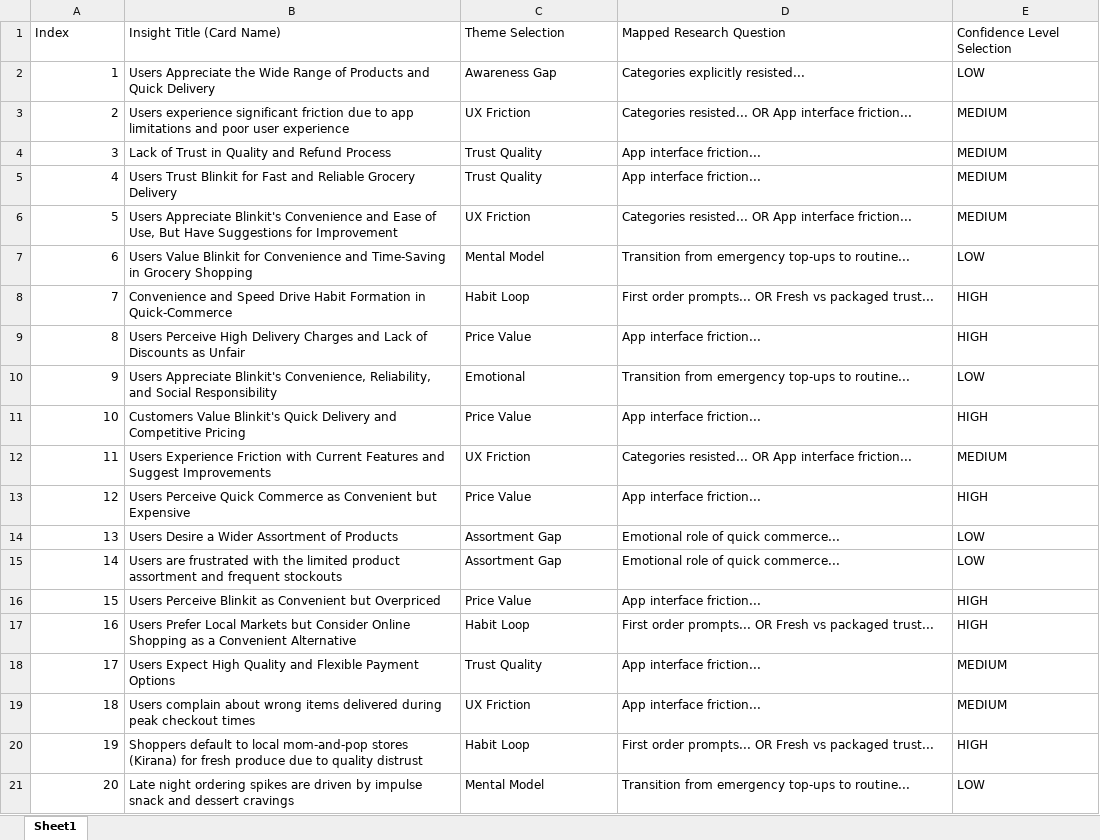
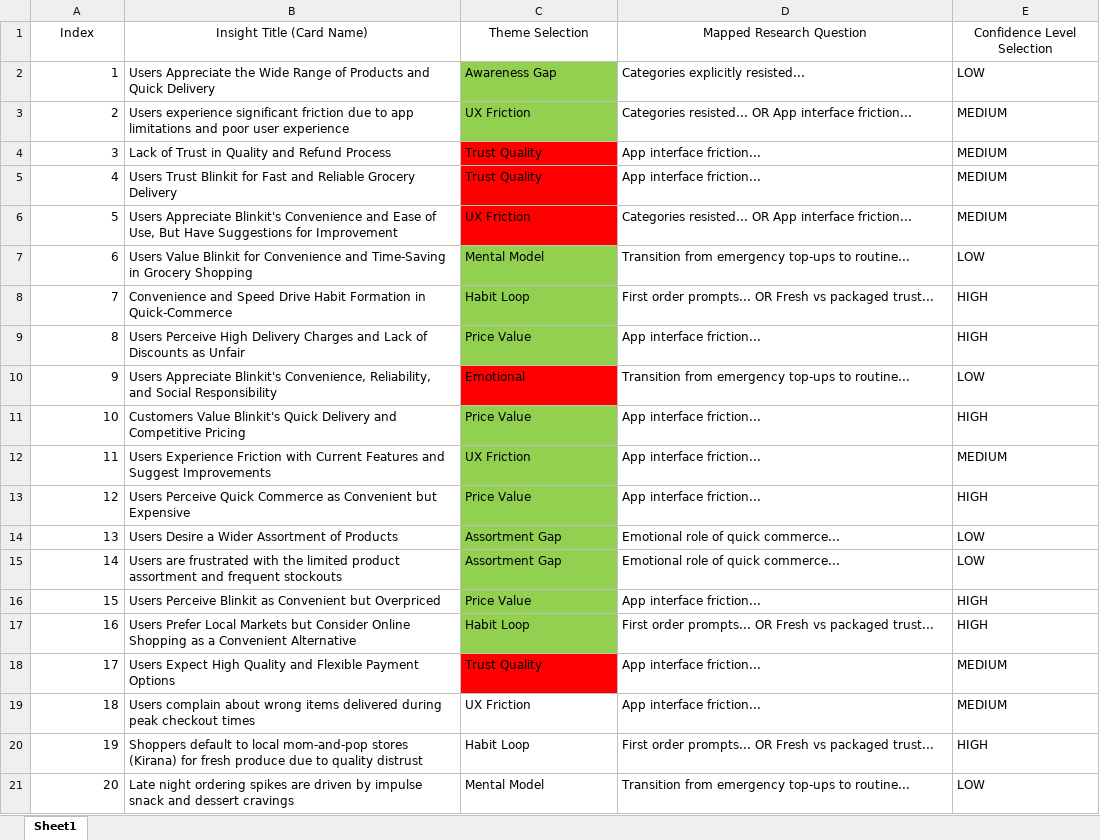
Before and after one commit to aanishasethi2028/Nextleap_GraduationProject_Blinkit, an Excel workbook: testing/Part1_TestingInputs.xlsx, sheet Sheet1, drawn as a sheet; only a part is shown; values as stored, in another font and other column widths than the file's, no borders; the diff names each change by its address in the sheet, - before the commit and + after, or states it on an @@ line.

```diff
--- a/testing/Part1_TestingInputs.xlsx (sheet Sheet1)
+++ b/testing/Part1_TestingInputs.xlsx (sheet Sheet1)
-A1:E1 alignment: left
+A1:E1 alignment: center
-C2:C3 fill: none
+C2:C3 fill: #92D050
-C4:C6 fill: none
+C4:C6 fill: #FF0000
-C7:C9 fill: none
+C7:C9 fill: #92D050
-C10 fill: none
+C10 fill: #FF0000
-C11:C17 fill: none
+C11:C17 fill: #92D050
-D12 (Mapped Research Question): Categories resisted... OR App interface friction...
+D12 (Mapped Research Question): App interface friction...
-C18 fill: none
+C18 fill: #FF0000
```
Also changed, not shown: data/audit_sheet.xlsx, 15 other files.
